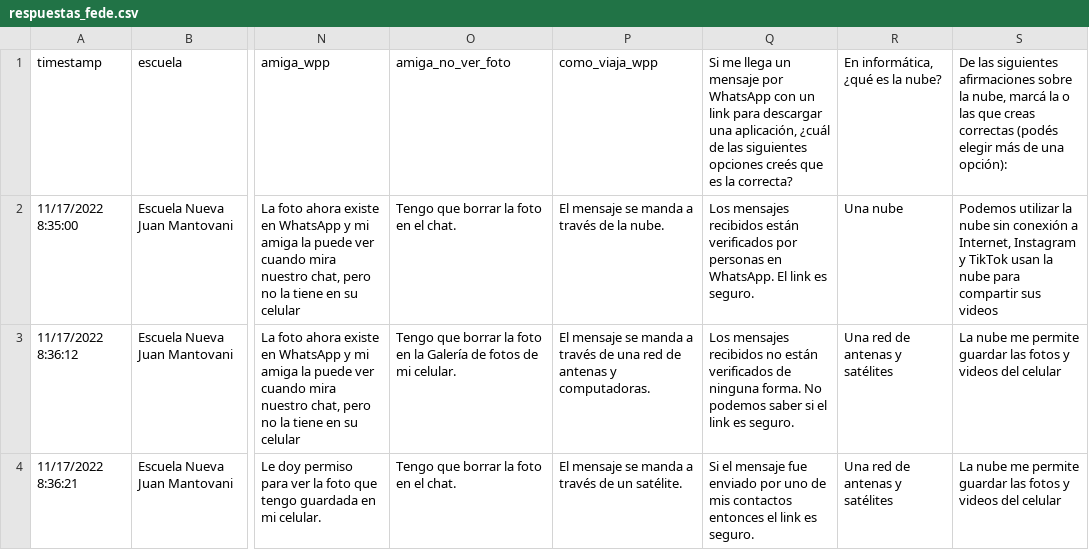
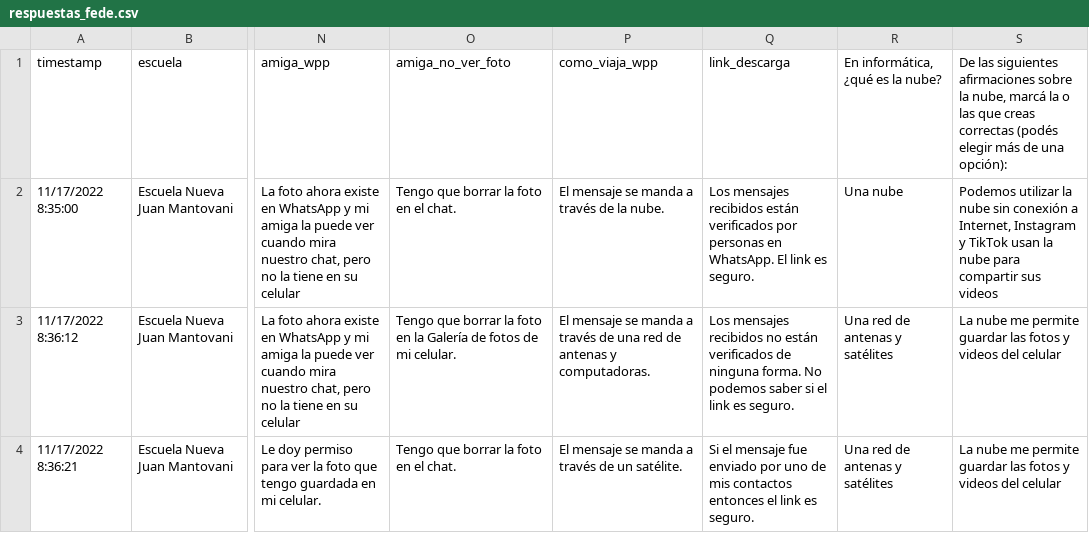
Before and after one commit to fedesassone/tesis, a CSV file: data/respuestas_fede.csv, drawn as a sheet; only a part is shown, gaps mark what is left out; the diff names each change by its address in the sheet, - before the commit and + after, or states it on an @@ line.

Commit message:
Mensaje de Wpp con link de descarga

```diff
--- a/data/respuestas_fede.csv
+++ b/data/respuestas_fede.csv
-Q1: Si me llega un mensaje por WhatsApp con un link para descargar una aplicación, ¿cuál de las siguientes opciones creés que es la correcta?
+Q1: link_descarga
```
Also changed, not shown: 4 other files.
